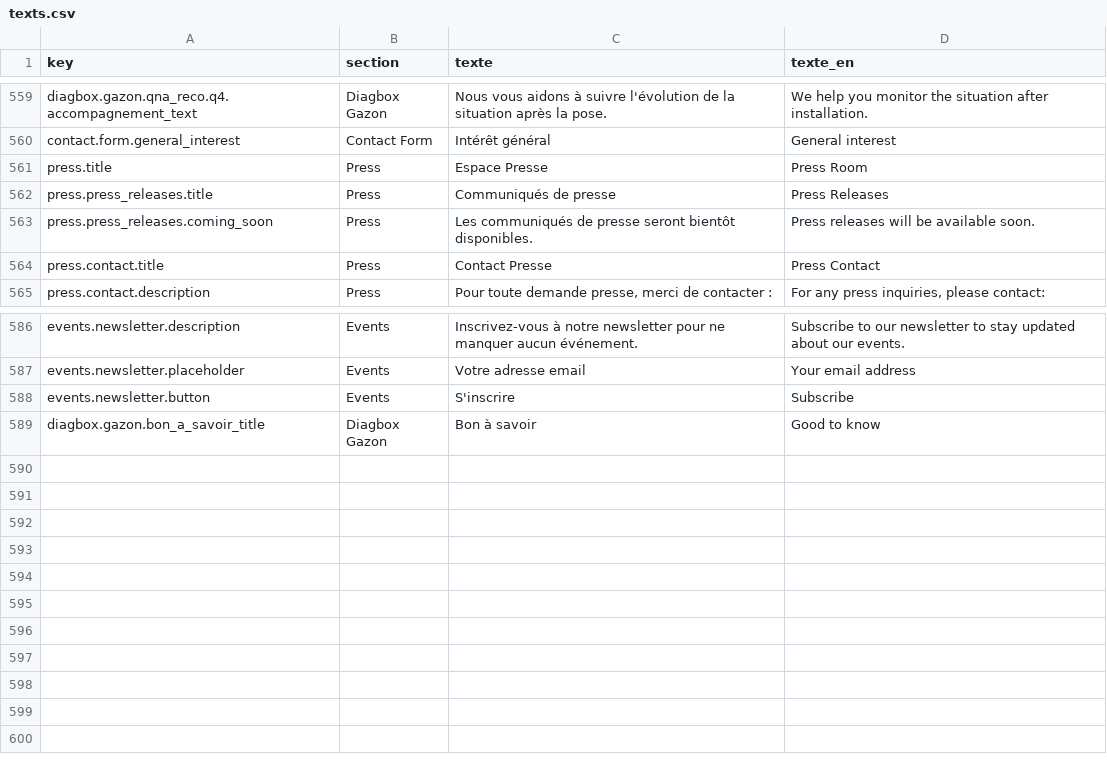
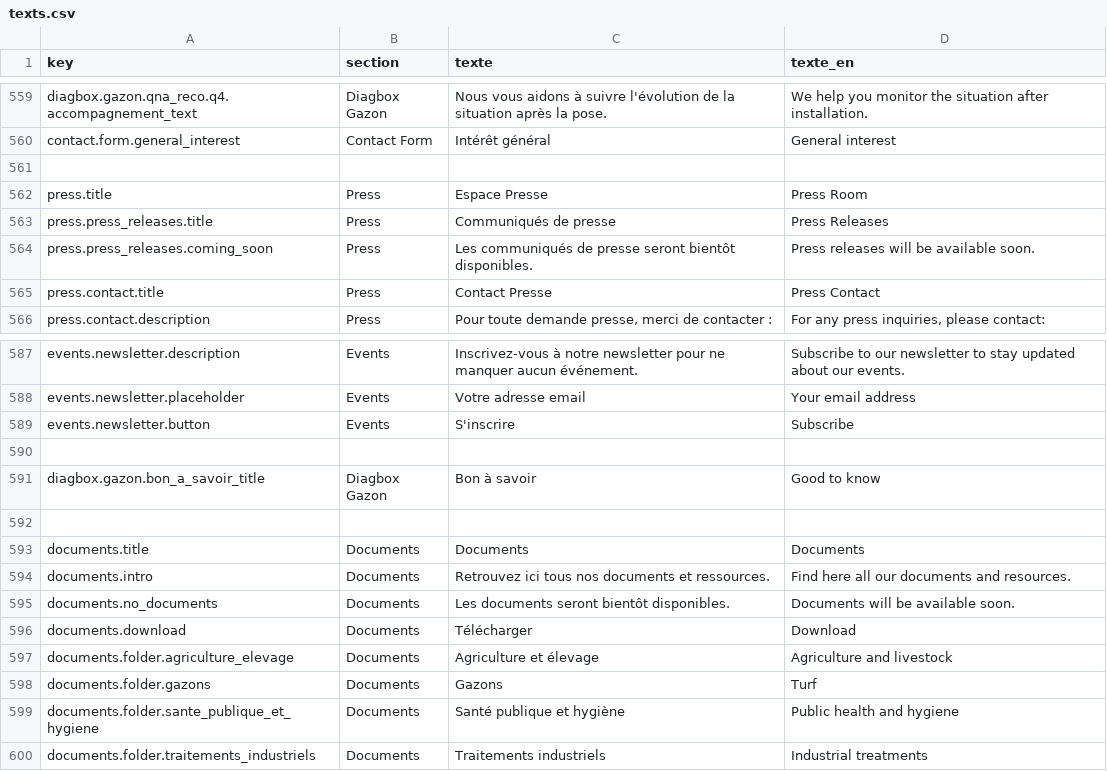
Before and after one commit to OROATIAGE/iage-france.site-public, a CSV file: texts.csv, drawn as a sheet; only a part is shown, gaps mark what is left out; the diff names each change by its address in the sheet, - before the commit and + after, or states it on an @@ line.

Commit message:
feat: ajout de documents téléchargeables

```diff
--- a/texts.csv
+++ b/texts.csv
+row 561: (empty)
+row 590: (empty)
+row 592: (empty)
+row 593: documents.title | Documents | Documents | Documents
+row 594: documents.intro | Documents | Retrouvez ici tous nos documents et ressources. | Find here all our documents and resources.
+row 595: documents.no_documents | Documents | Les documents seront bientôt disponibles. | Documents will be available soon.
+row 596: documents.download | Documents | Télécharger | Download
+row 597: documents.folder.agriculture_elevage | Documents | Agriculture et élevage | Agriculture and livestock
+row 598: documents.folder.gazons | Documents | Gazons | Turf
+row 599: documents.folder.sante_publique_et_hygiene | Documents | Santé publique et hygiène | Public health and hygiene
+row 600: documents.folder.traitements_industriels | Documents | Traitements industriels | Industrial treatments
```
Also changed, not shown: 10 other files.
